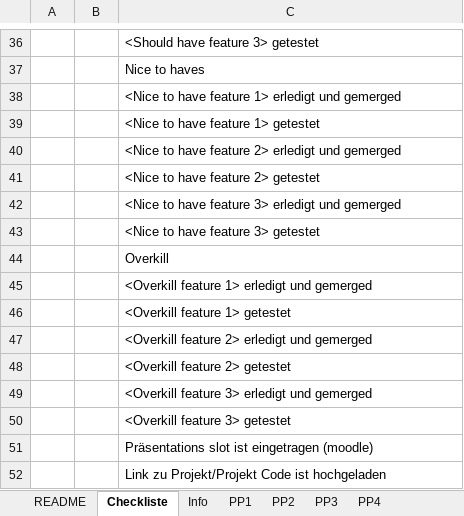
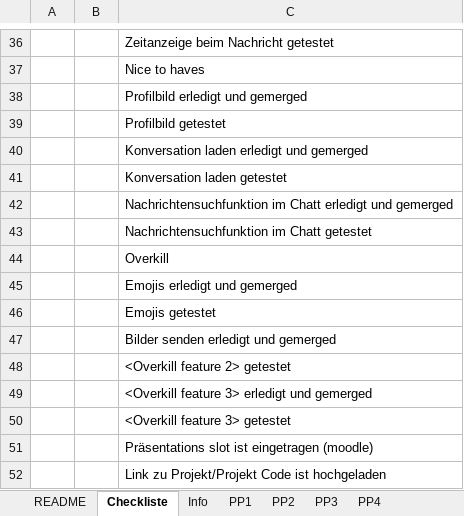
Before and after one commit to Dyr049/ODE-Project, an Excel workbook: Projektdetails_WS24_Gruppe_7.xlsx, sheet Checkliste, drawn as a sheet; only a part is shown, gaps mark what is left out; values as stored, in another font and other column widths than the file's, no borders; the diff covers the shown part only; the diff names each change by its address in the sheet, - before the commit and + after, or states it on an @@ line.

```diff
--- a/Projektdetails_WS24_Gruppe_7.xlsx (sheet Checkliste)
+++ b/Projektdetails_WS24_Gruppe_7.xlsx (sheet Checkliste)
-C36: <Should have feature 3> getestet
+C36: Zeitanzeige beim Nachricht getestet
-C38: <Nice to have feature 1> erledigt und gemerged
+C38: Profilbild erledigt und gemerged
-C39: <Nice to have feature 1> getestet
+C39: Profilbild getestet
-C40: <Nice to have feature 2> erledigt und gemerged
+C40: Konversation laden erledigt und gemerged
-C41: <Nice to have feature 2> getestet
+C41: Konversation laden getestet
-C42: <Nice to have feature 3> erledigt und…
+C42: Nachrichtensuchfunktion im Chatt erledigt und…
-C43: <Nice to have feature 3> getestet
+C43: Nachrichtensuchfunktion im Chatt getestet
-C45: <Overkill feature 1> erledigt und gemerged
+C45: Emojis erledigt und gemerged
-C46: <Overkill feature 1> getestet
+C46: Emojis getestet
-C47: <Overkill feature 2> erledigt und gemerged
+C47: Bilder senden erledigt und gemerged
```
Also changed, not shown: 3 added rows, 3 removed rows and 20 edited cells elsewhere in this sheet, sheet PP3, sheet PP2, sheet PP1, 17 other files.
